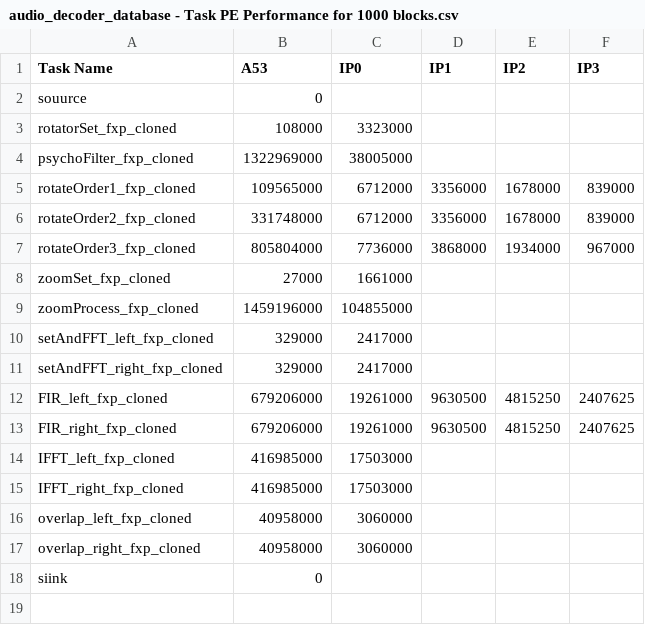
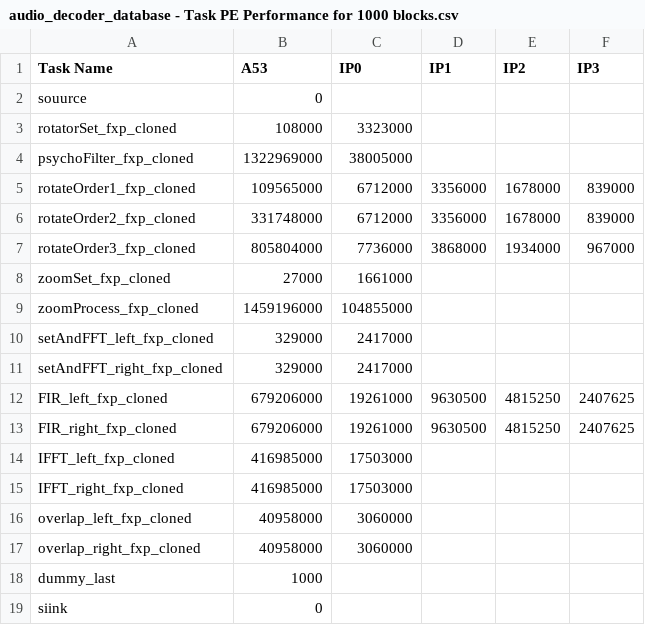
Before and after one commit to facebookresearch/Project_FARSI, a CSV file: specs/database_data/parsing/audio_decoder_database - Task PE Performance for 1000 blocks.csv, drawn as a sheet; the diff names each change by its address in the sheet, - before the commit and + after, or states it on an @@ line.

```diff
--- a/specs/database_data/parsing/audio_decoder_database - Task PE Performance for 1000 blocks.csv
+++ b/specs/database_data/parsing/audio_decoder_database - Task PE Performance for 1000 blocks.csv
+row 18: dummy_last | 1000
```
Also changed, not shown: specs/database_data/parsing/audio_decoder_database - Task Data Movement.csv, specs/database_data/parsing/audio_decoder_database - Task PE Area.csv, 11 other files.
